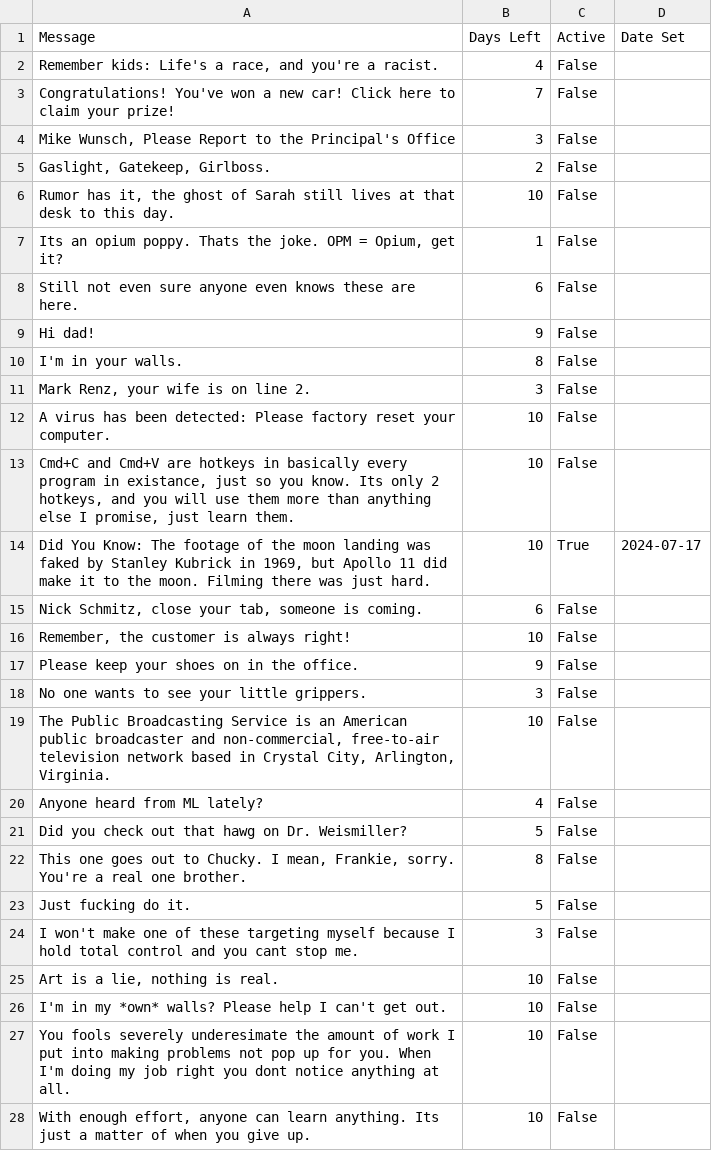
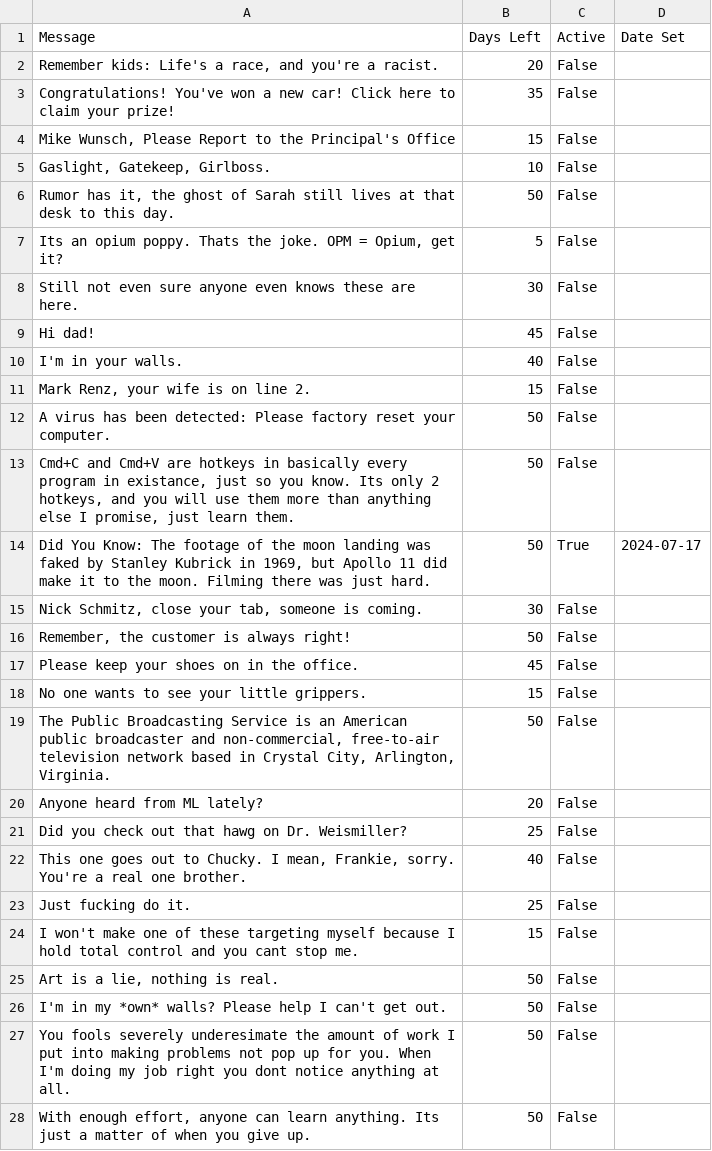
Before and after one commit to LookItVal/SA-SM-Randomizer, a CSV file: data/messages.csv, drawn as a sheet; only a part is shown; the diff covers the shown part only.

```diff
--- a/data/messages.csv
+++ b/data/messages.csv
@@ -1,28 +1,28 @@
 Message,Days Left,Active,Date Set
-"Remember kids: Life's a race, and you're a racist.",4,False,
-Congratulations! You've won a new car! Click here to claim your prize!,7,False,
-"Mike Wunsch, Please Report to the Principal's Office",3,False,
-"Gaslight, Gatekeep, Girlboss.",2,False,
-"Rumor has it, the ghost of Sarah still lives at that desk to this day.",10,False,
-"Its an opium poppy. Thats the joke. OPM = Opium, get it?",1,False,
-Still not even sure anyone even knows these are here.,6,False,
-Hi dad!,9,False,
-I'm in your walls.,8,False,
-"Mark Renz, your wife is on line 2.",3,False,
-A virus has been detected: Please factory reset your computer.,10,False,
-"Cmd+C and Cmd+V are hotkeys in basically every program in existance, just so you know. Its only 2 hotkeys, and you will use them more than anything else I promise, just learn them.",10,False,
-"Did You Know: The footage of the moon landing was faked by Stanley Kubrick in 1969, but Apollo 11 did make it to the moon. Filming there was just hard.",10,True,2024-07-17
-"Nick Schmitz, close your tab, someone is coming.",6,False,
-"Remember, the customer is always right!",10,False,
-Please keep your shoes on in the office.,9,False,
-No one wants to see your little grippers.,3,False,
-"The Public Broadcasting Service is an American public broadcaster and non-commercial, free-to-air television network based in Crystal City, Arlington, Virginia.",10,False,
-Anyone heard from ML lately?,4,False,
-Did you check out that hawg on Dr. Weismiller?,5,False,
-"This one goes out to Chucky. I mean, Frankie, sorry. You're a real one brother.",8,False,
-Just fucking do it.,5,False,
-I won't make one of these targeting myself because I hold total control and you cant stop me.,3,False,
-"Art is a lie, nothing is real.",10,False,
-I'm in my *own* walls? Please help I can't get out.,10,False,
-You fools severely underesimate the amount of work I put into making problems not pop up for you. When I'm doing my job right you dont notice anything at all.,10,False,
-"With enough effort, anyone can learn anything. Its just a matter of when you give up.",10,False,
+"Remember kids: Life's a race, and you're a racist.",20,False,
+Congratulations! You've won a new car! Click here to claim your prize!,35,False,
+"Mike Wunsch, Please Report to the Principal's Office",15,False,
+"Gaslight, Gatekeep, Girlboss.",10,False,
+"Rumor has it, the ghost of Sarah still lives at that desk to this day.",50,False,
+"Its an opium poppy. Thats the joke. OPM = Opium, get it?",5,False,
+Still not even sure anyone even knows these are here.,30,False,
+Hi dad!,45,False,
+I'm in your walls.,40,False,
+"Mark Renz, your wife is on line 2.",15,False,
+A virus has been detected: Please factory reset your computer.,50,False,
+"Cmd+C and Cmd+V are hotkeys in basically every program in existance, just so you know. Its only 2 hotkeys, and you will use them more than anything else I promise, just learn them.",50,False,
+"Did You Know: The footage of the moon landing was faked by Stanley Kubrick in 1969, but Apollo 11 did make it to the moon. Filming there was just hard.",50,True,2024-07-17
+"Nick Schmitz, close your tab, someone is coming.",30,False,
+"Remember, the customer is always right!",50,False,
+Please keep your shoes on in the office.,45,False,
+No one wants to see your little grippers.,15,False,
+"The Public Broadcasting Service is an American public broadcaster and non-commercial, free-to-air television network based in Crystal City, Arlington, Virginia.",50,False,
+Anyone heard from ML lately?,20,False,
+Did you check out that hawg on Dr. Weismiller?,25,False,
+"This one goes out to Chucky. I mean, Frankie, sorry. You're a real one brother.",40,False,
+Just fucking do it.,25,False,
+I won't make one of these targeting myself because I hold total control and you cant stop me.,15,False,
+"Art is a lie, nothing is real.",50,False,
+I'm in my *own* walls? Please help I can't get out.,50,False,
+You fools severely underesimate the amount of work I put into making problems not pop up for you. When I'm doing my job right you dont notice anything at all.,50,False,
+"With enough effort, anyone can learn anything. Its just a matter of when you give up.",50,False,
```
Also changed, not shown: 2 edited cells elsewhere in this file, 1 other file.
